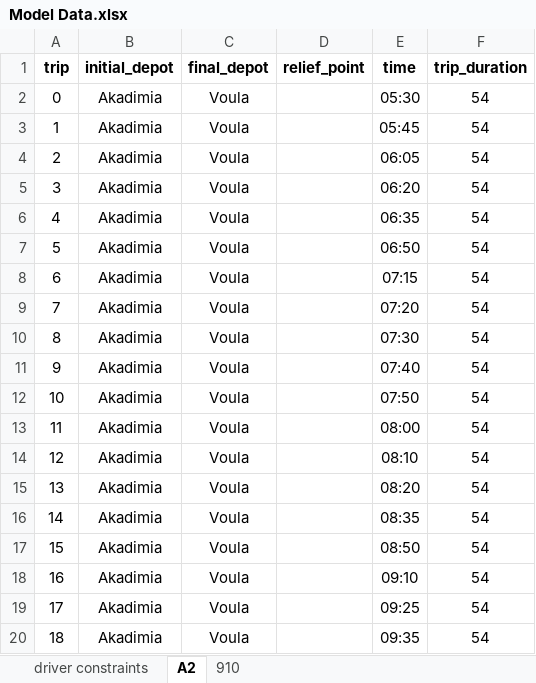
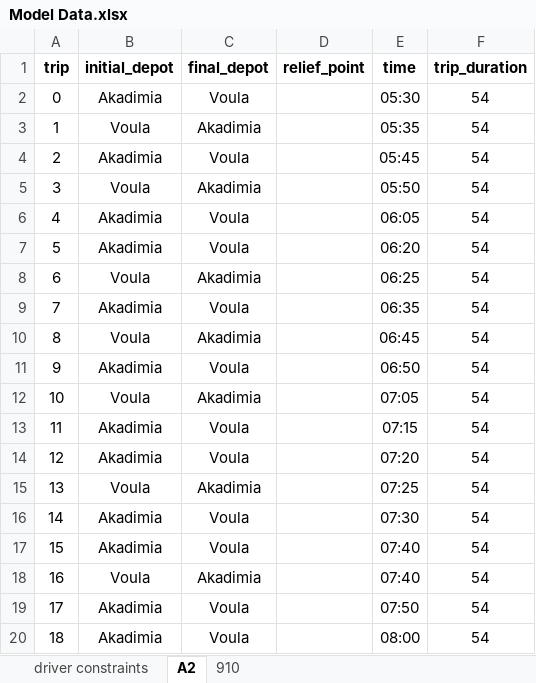
Before and after one commit to kosazna/atopt, an Excel workbook: Model Data.xlsx, sheet A2, drawn as a sheet; only a part is shown; values as stored, in another font and other column widths than the file's, no borders; the diff covers the shown part only; the diff names each change by its address in the sheet, - before the commit and + after, or states it on an @@ line.

```diff
--- a/Model Data.xlsx (sheet A2)
+++ b/Model Data.xlsx (sheet A2)
-B3 (initial_depot): Akadimia
+B3 (initial_depot): Voula
-C3 (final_depot): Voula
+C3 (final_depot): Akadimia
-E3 (time): 05:45
+E3 (time): 05:35
-E4 (time): 06:05
+E4 (time): 05:45
-B5 (initial_depot): Akadimia
+B5 (initial_depot): Voula
-C5 (final_depot): Voula
+C5 (final_depot): Akadimia
-E5 (time): 06:20
+E5 (time): 05:50
-E6 (time): 06:35
+E6 (time): 06:05
-E7 (time): 06:50
+E7 (time): 06:20
-B8 (initial_depot): Akadimia
+B8 (initial_depot): Voula
-C8 (final_depot): Voula
+C8 (final_depot): Akadimia
-E8 (time): 07:15
+E8 (time): 06:25
-E9 (time): 07:20
+E9 (time): 06:35
-B10 (initial_depot): Akadimia
+B10 (initial_depot): Voula
-C10 (final_depot): Voula
+C10 (final_depot): Akadimia
-E10 (time): 07:30
+E10 (time): 06:45
-E11 (time): 07:40
+E11 (time): 06:50
-B12 (initial_depot): Akadimia
+B12 (initial_depot): Voula
-C12 (final_depot): Voula
+C12 (final_depot): Akadimia
-E12 (time): 07:50
+E12 (time): 07:05
-E13 (time): 08:00
+E13 (time): 07:15
-E14 (time): 08:10
+E14 (time): 07:20
-B15 (initial_depot): Akadimia
+B15 (initial_depot): Voula
-C15 (final_depot): Voula
+C15 (final_depot): Akadimia
-E15 (time): 08:20
+E15 (time): 07:25
-E16 (time): 08:35
+E16 (time): 07:30
-E17 (time): 08:50
+E17 (time): 07:40
-B18 (initial_depot): Akadimia
+B18 (initial_depot): Voula
-C18 (final_depot): Voula
+C18 (final_depot): Akadimia
-E18 (time): 09:10
+E18 (time): 07:40
-E19 (time): 09:25
+E19 (time): 07:50
-E20 (time): 09:35
+E20 (time): 08:00
```
Also changed, not shown: 262 edited cells elsewhere in this sheet, 14 other files.
